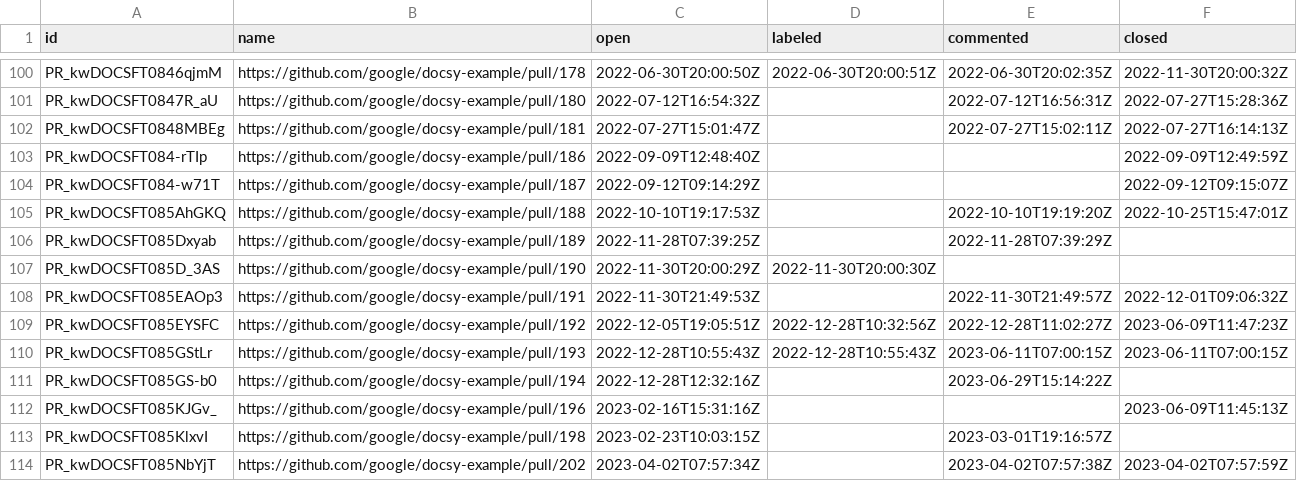
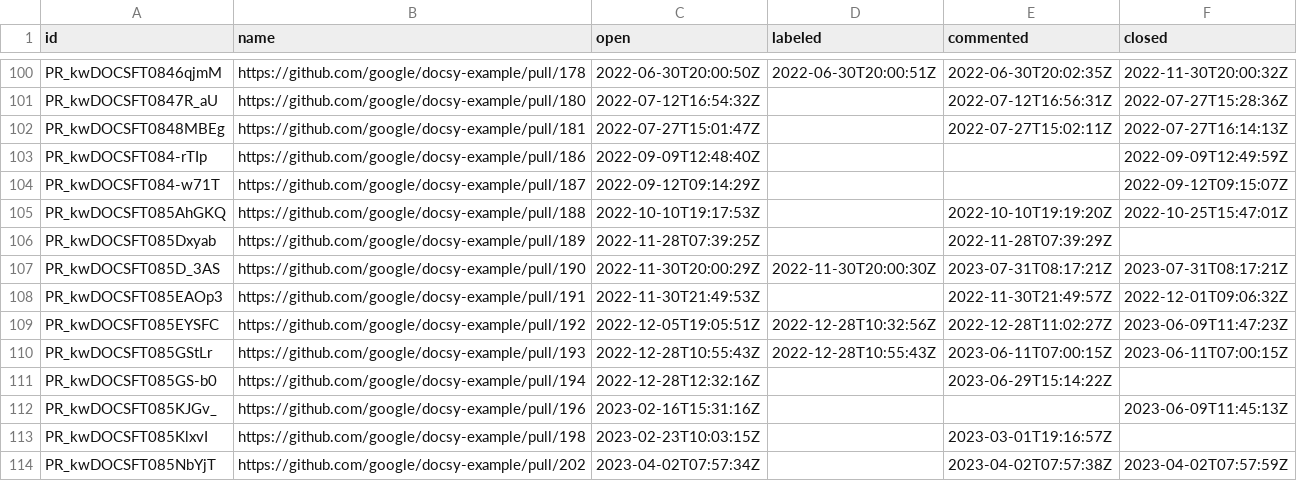
Before and after one commit to deining/docsy-metrics, a CSV file: data/google/docsy-example/pullRequests.csv, drawn as a sheet; only a part is shown, gaps mark what is left out.

```diff
--- a/data/google/docsy-example/pullRequests.csv
+++ b/data/google/docsy-example/pullRequests.csv
@@ -106,3 +106,3 @@ PR_kwDOCSFT085AhGKQ,https://github.com/google/docsy-example/pull/188,2022-10-10T
 PR_kwDOCSFT085Dxyab,https://github.com/google/docsy-example/pull/189,2022-11-28T07:39:25Z,,2022-11-28T07:39:29Z,
-PR_kwDOCSFT085D_3AS,https://github.com/google/docsy-example/pull/190,2022-11-30T20:00:29Z,2022-11-30T20:00:30Z,,
+PR_kwDOCSFT085D_3AS,https://github.com/google/docsy-example/pull/190,2022-11-30T20:00:29Z,2022-11-30T20:00:30Z,2023-07-31T08:17:21Z,2023-07-31T08:17:21Z
 PR_kwDOCSFT085EAOp3,https://github.com/google/docsy-example/pull/191,2022-11-30T21:49:53Z,,2022-11-30T21:49:57Z,2022-12-01T09:06:32Z
```
Also changed, not shown: data/google/docsy-example/issues.csv, data/google/docsy/issues.csv.
